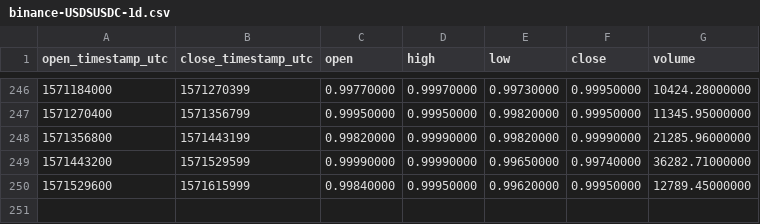
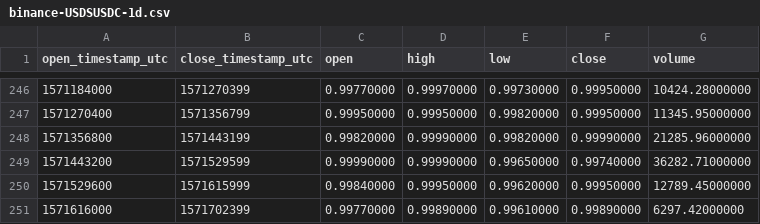
Before and after one commit to cryptobigbro/binance-USDSUSDC, a CSV file: binance-USDSUSDC-1d.csv, drawn as a sheet; only a part is shown, gaps mark what is left out.

```diff
--- a/binance-USDSUSDC-1d.csv
+++ b/binance-USDSUSDC-1d.csv
@@ -250 +250,2 @@ open_timestamp_utc,close_timestamp_utc,open,high,low,close,volume
 1571529600,1571615999,0.99840000,0.99950000,0.99620000,0.99950000,12789.45000000
+1571616000,1571702399,0.99770000,0.99890000,0.99610000,0.99890000,6297.42000000
```
Also changed, not shown: binance-USDSUSDC-1h.csv.
